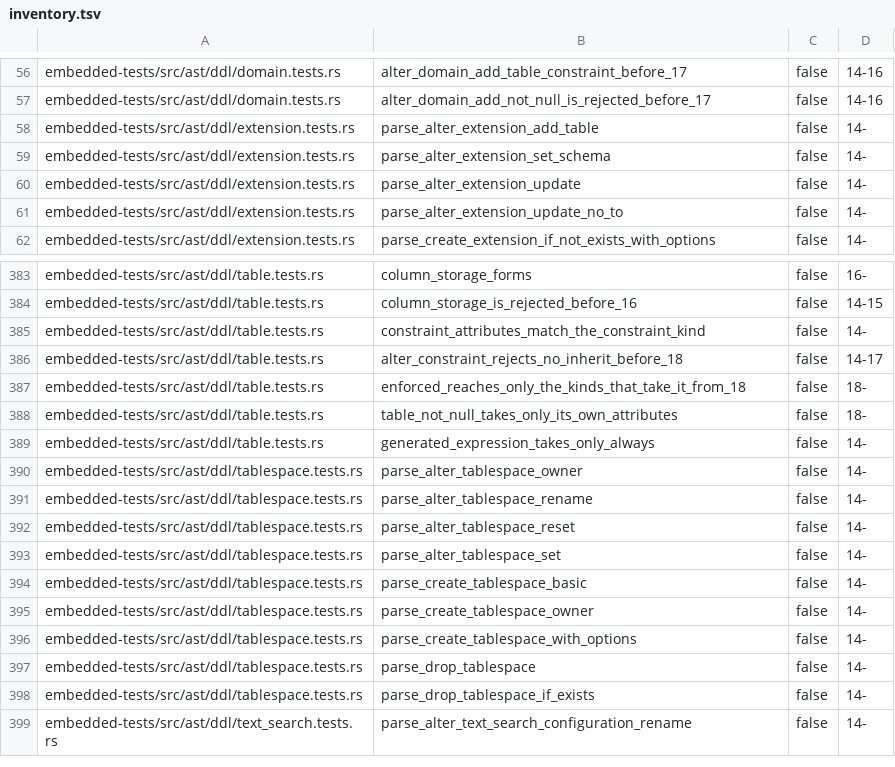
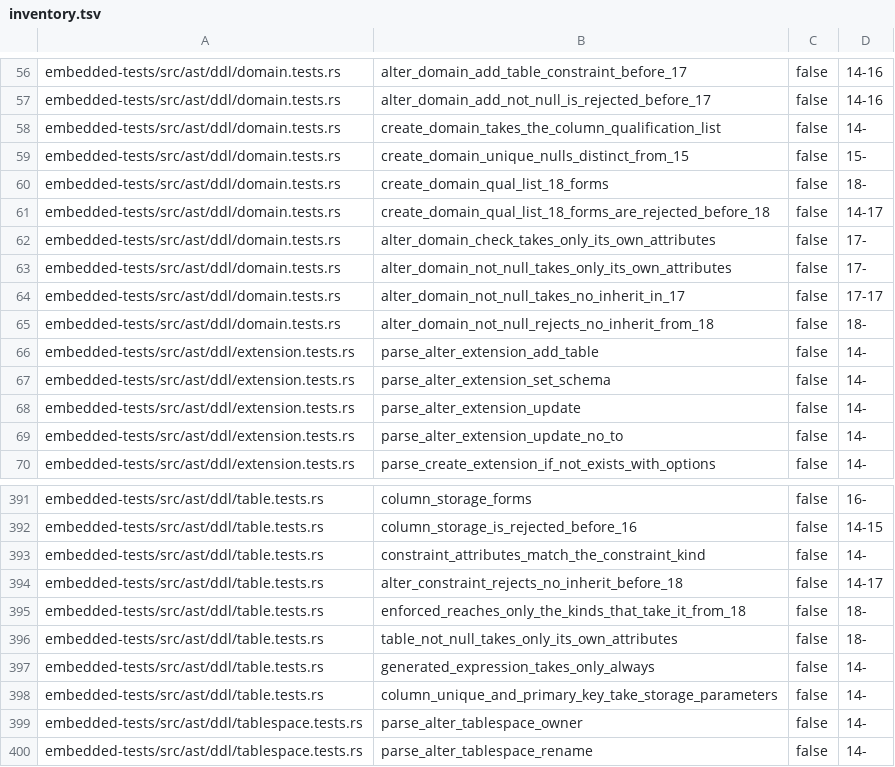
Before and after one commit to freshtonic/pg-sql, a TSV file: embedded-tests/inventory.tsv, drawn as a sheet; only a part is shown, gaps mark what is left out; the shorter side is filled out with more unchanged rows; the diff names each change by its address in the sheet, - before the commit and + after, or states it on an @@ line.

```diff
--- a/embedded-tests/inventory.tsv
+++ b/embedded-tests/inventory.tsv
+row 58: embedded-tests/src/ast/ddl/domain.tests.rs | create_domain_takes_the_column_qualification_list | false | 14-
+row 59: embedded-tests/src/ast/ddl/domain.tests.rs | create_domain_unique_nulls_distinct_from_15 | false | 15-
+row 60: embedded-tests/src/ast/ddl/domain.tests.rs | create_domain_qual_list_18_forms | false | 18-
+row 61: embedded-tests/src/ast/ddl/domain.tests.rs | create_domain_qual_list_18_forms_are_rejected_before_18 | false | 14-17
+row 62: embedded-tests/src/ast/ddl/domain.tests.rs | alter_domain_check_takes_only_its_own_attributes | false | 17-
+row 63: embedded-tests/src/ast/ddl/domain.tests.rs | alter_domain_not_null_takes_only_its_own_attributes | false | 17-
+row 64: embedded-tests/src/ast/ddl/domain.tests.rs | alter_domain_not_null_takes_no_inherit_in_17 | false | 17-17
+row 65: embedded-tests/src/ast/ddl/domain.tests.rs | alter_domain_not_null_rejects_no_inherit_from_18 | false | 18-
+row 398: embedded-tests/src/ast/ddl/table.tests.rs | column_unique_and_primary_key_take_storage_parameters | false | 14-
```
Also changed, not shown: embedded-tests/reconciliation.tsv, 6 other files.
